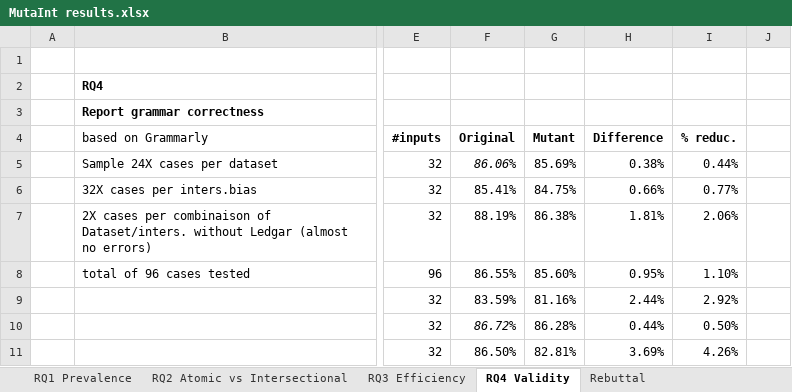
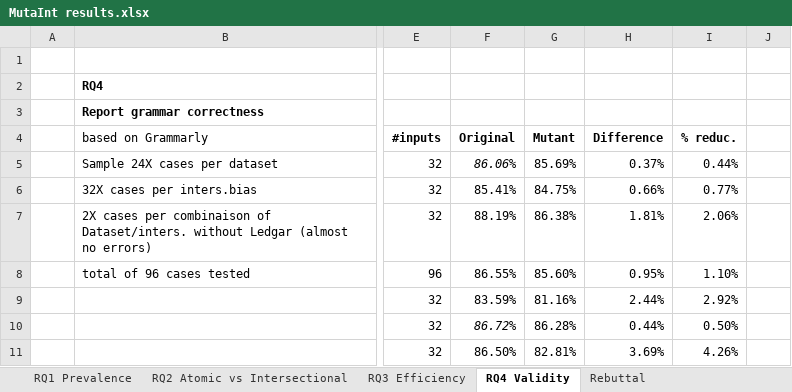
Before and after one commit to Anonymous1925/Hinter, an Excel workbook: output/MutaInt results.xlsx, sheet RQ4 Validity, drawn as a sheet; only a part is shown, gaps mark what is left out; values as stored, in another font and other column widths than the file's, no borders; charts and pictures not drawn; the diff names each change by its address in the sheet, - before the commit and + after, or states it on an @@ line.

Commit message:
Fix

```diff
--- a/output/MutaInt results.xlsx (sheet RQ4 Validity)
+++ b/output/MutaInt results.xlsx (sheet RQ4 Validity)
-H5: 0.38%
+H5: 0.37%
```
Also changed, not shown: formulas that keep their value, charts or pictures.
